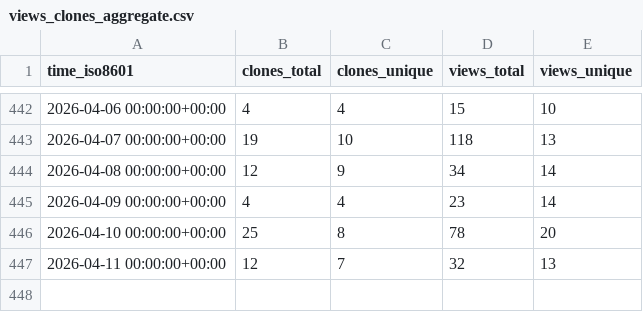
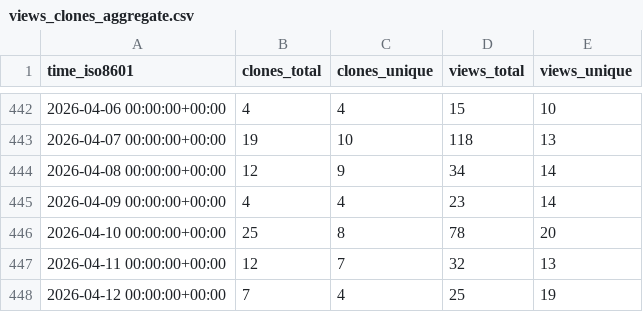
Before and after one commit to sei-eschwartz/pharos-data, a CSV file: cmu-sei/pharos/ghrs-data/views_clones_aggregate.csv, drawn as a sheet; only a part is shown, gaps mark what is left out; the diff names each change by its address in the sheet, - before the commit and + after, or states it on an @@ line.

```diff
--- a/cmu-sei/pharos/ghrs-data/views_clones_aggregate.csv
+++ b/cmu-sei/pharos/ghrs-data/views_clones_aggregate.csv
+row 448: 2026-04-12 00:00:00+00:00 | 7 | 4 | 25 | 19
```
Also changed, not shown: 1 other file.
